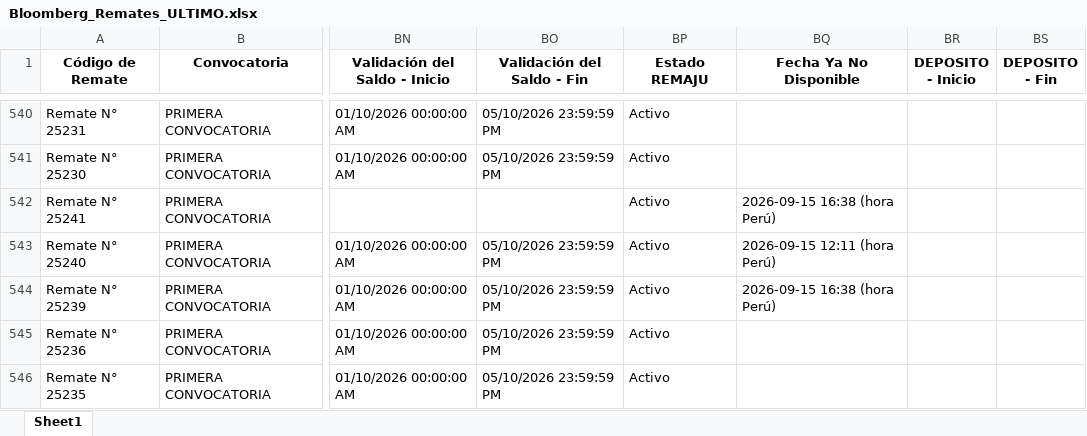
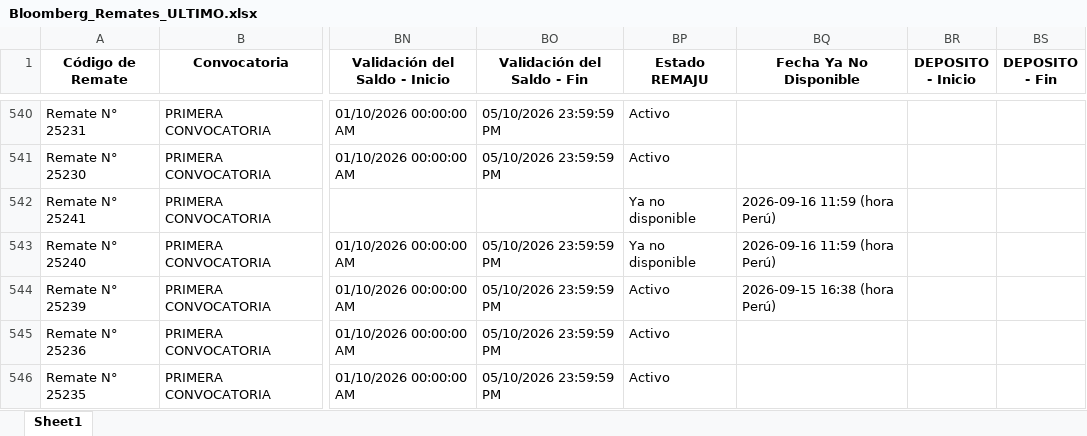
Before and after one commit to vitaliaventures/remaju-bloomberg, an Excel workbook: Bloomberg_Remates_ULTIMO.xlsx, sheet Sheet1, drawn as a sheet; only a part is shown, gaps mark what is left out; values as stored, in another font and other column widths than the file's, no borders; the diff covers the shown part only; the diff names each change by its address in the sheet, - before the commit and + after, or states it on an @@ line.

```diff
--- a/Bloomberg_Remates_ULTIMO.xlsx (sheet Sheet1)
+++ b/Bloomberg_Remates_ULTIMO.xlsx (sheet Sheet1)
-BP542:BP543 (Estado REMAJU): Activo
+BP542:BP543 (Estado REMAJU): Ya no disponible
-BQ542 (Fecha Ya No Disponible): 2026-09-15 16:38 (hora Perú)
+BQ542 (Fecha Ya No Disponible): 2026-09-16 11:59 (hora Perú)
-BQ543 (Fecha Ya No Disponible): 2026-09-15 12:11 (hora Perú)
+BQ543 (Fecha Ya No Disponible): 2026-09-16 11:59 (hora Perú)
```
Also changed, not shown: 1 added row and 26 edited cells elsewhere in this sheet, 1 other file.
